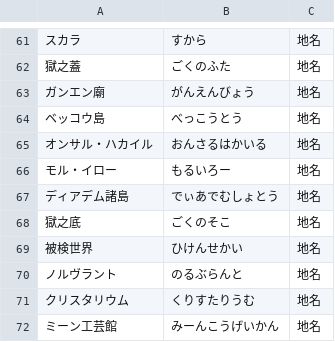
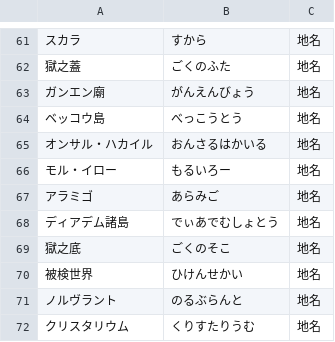
Before and after one commit to Philmist/AmiVoiceUserDic, a TSV file: ff14_place.tsv, drawn as a sheet; only a part is shown, gaps mark what is left out; the shorter side is filled out with more unchanged rows.

Commit message:
FF14の地名を追加。

```diff
--- a/ff14_place.tsv
+++ b/ff14_place.tsv
@@ -66,2 +66,3 @@
 モル・イロー	もるいろー	地名
+アラミゴ	あらみご	地名
 ディアデム諸島	でぃあでむしょとう	地名
```
